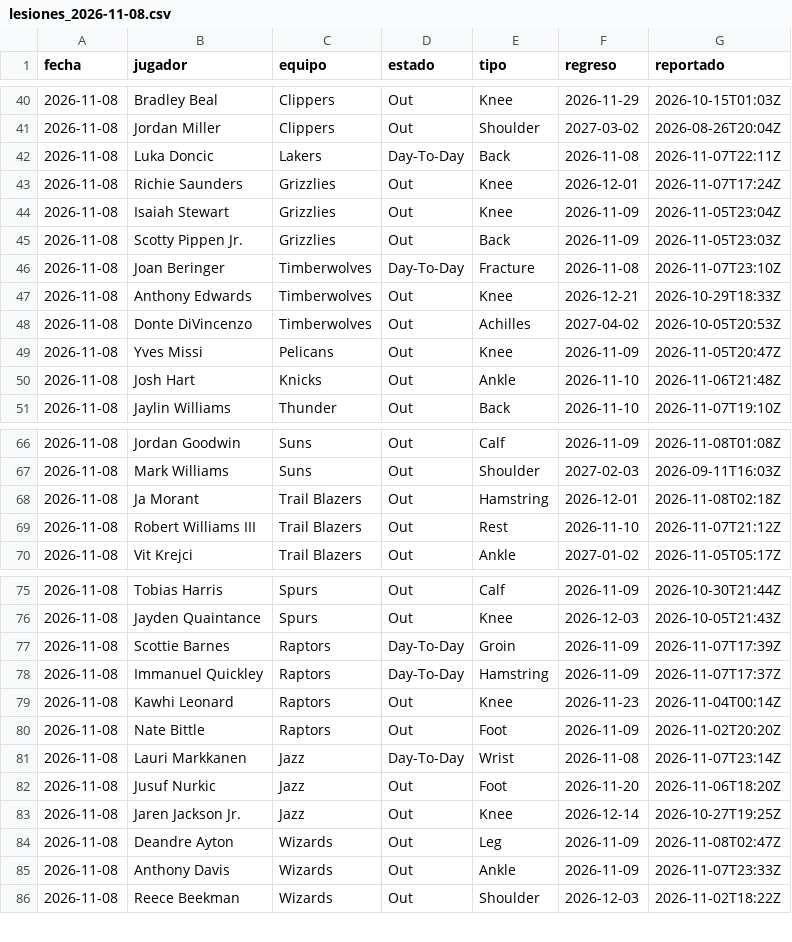
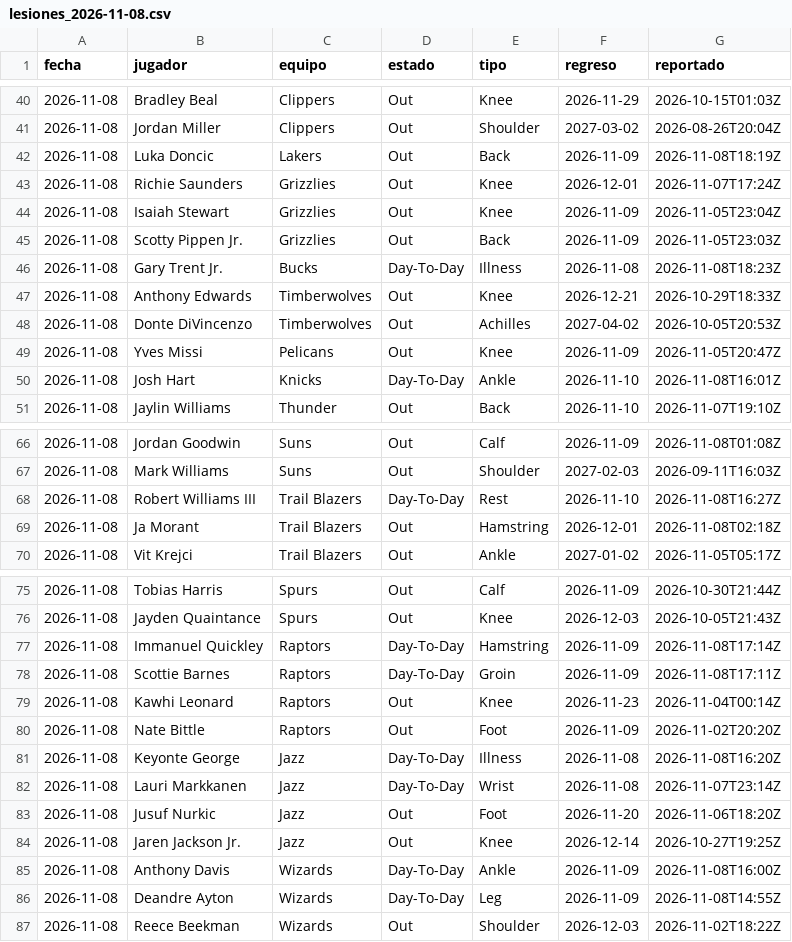
Before and after one commit to noevillaes/nba-player-forecasting, a CSV file: predictions/lesiones_2026-11-08.csv, drawn as a sheet; only a part is shown, gaps mark what is left out; the diff covers the shown part only.

```diff
--- a/predictions/lesiones_2026-11-08.csv
+++ b/predictions/lesiones_2026-11-08.csv
@@ -41,3 +41,3 @@ fecha,jugador,equipo,estado,tipo,regreso,reportado
 2026-11-08,Jordan Miller,Clippers,Out,Shoulder,2027-03-02,2026-08-26T20:04Z
-2026-11-08,Luka Doncic,Lakers,Day-To-Day,Back,2026-11-08,2026-11-07T22:11Z
+2026-11-08,Luka Doncic,Lakers,Out,Back,2026-11-09,2026-11-08T18:19Z
 2026-11-08,Richie Saunders,Grizzlies,Out,Knee,2026-12-01,2026-11-07T17:24Z
@@ -45,3 +45,3 @@ fecha,jugador,equipo,estado,tipo,regreso,reportado
 2026-11-08,Scotty Pippen Jr.,Grizzlies,Out,Back,2026-11-09,2026-11-05T23:03Z
-2026-11-08,Joan Beringer,Timberwolves,Day-To-Day,Fracture,2026-11-08,2026-11-07T23:10Z
+2026-11-08,Gary Trent Jr.,Bucks,Day-To-Day,Illness,2026-11-08,2026-11-08T18:23Z
 2026-11-08,Anthony Edwards,Timberwolves,Out,Knee,2026-12-21,2026-10-29T18:33Z
@@ -49,3 +49,3 @@ fecha,jugador,equipo,estado,tipo,regreso,reportado
 2026-11-08,Yves Missi,Pelicans,Out,Knee,2026-11-09,2026-11-05T20:47Z
-2026-11-08,Josh Hart,Knicks,Out,Ankle,2026-11-10,2026-11-06T21:48Z
+2026-11-08,Josh Hart,Knicks,Day-To-Day,Ankle,2026-11-10,2026-11-08T16:01Z
 2026-11-08,Jaylin Williams,Thunder,Out,Back,2026-11-10,2026-11-07T19:10Z
@@ -67,4 +67,4 @@ fecha,jugador,equipo,estado,tipo,regreso,reportado
 2026-11-08,Mark Williams,Suns,Out,Shoulder,2027-02-03,2026-09-11T16:03Z
+2026-11-08,Robert Williams III,Trail Blazers,Day-To-Day,Rest,2026-11-10,2026-11-08T16:27Z
 2026-11-08,Ja Morant,Trail Blazers,Out,Hamstring,2026-12-01,2026-11-08T02:18Z
-2026-11-08,Robert Williams III,Trail Blazers,Out,Rest,2026-11-10,2026-11-07T21:12Z
 2026-11-08,Vit Krejci,Trail Blazers,Out,Ankle,2027-01-02,2026-11-05T05:17Z
@@ -76,6 +76,7 @@ fecha,jugador,equipo,estado,tipo,regreso,reportado
 2026-11-08,Jayden Quaintance,Spurs,Out,Knee,2026-12-03,2026-10-05T21:43Z
-2026-11-08,Scottie Barnes,Raptors,Day-To-Day,Groin,2026-11-09,2026-11-07T17:39Z
-2026-11-08,Immanuel Quickley,Raptors,Day-To-Day,Hamstring,2026-11-09,2026-11-07T17:37Z
+2026-11-08,Immanuel Quickley,Raptors,Day-To-Day,Hamstring,2026-11-09,2026-11-08T17:14Z
+2026-11-08,Scottie Barnes,Raptors,Day-To-Day,Groin,2026-11-09,2026-11-08T17:11Z
 2026-11-08,Kawhi Leonard,Raptors,Out,Knee,2026-11-23,2026-11-04T00:14Z
 2026-11-08,Nate Bittle,Raptors,Out,Foot,2026-11-09,2026-11-02T20:20Z
+2026-11-08,Keyonte George,Jazz,Day-To-Day,Illness,2026-11-08,2026-11-08T16:20Z
 2026-11-08,Lauri Markkanen,Jazz,Day-To-Day,Wrist,2026-11-08,2026-11-07T23:14Z
@@ -83,4 +84,4 @@ fecha,jugador,equipo,estado,tipo,regreso,reportado
 2026-11-08,Jaren Jackson Jr.,Jazz,Out,Knee,2026-12-14,2026-10-27T19:25Z
-2026-11-08,Deandre Ayton,Wizards,Out,Leg,2026-11-09,2026-11-08T02:47Z
-2026-11-08,Anthony Davis,Wizards,Out,Ankle,2026-11-09,2026-11-07T23:33Z
+2026-11-08,Anthony Davis,Wizards,Day-To-Day,Ankle,2026-11-09,2026-11-08T16:00Z
+2026-11-08,Deandre Ayton,Wizards,Day-To-Day,Leg,2026-11-09,2026-11-08T14:55Z
 2026-11-08,Reece Beekman,Wizards,Out,Shoulder,2026-12-03,2026-11-02T18:22Z
```
Also changed, not shown: 7 added rows, 7 removed rows and 4 edited cells elsewhere in this file, predictions/2026-11-08.csv, predictions/historial_juegos.csv, 5 other files.
